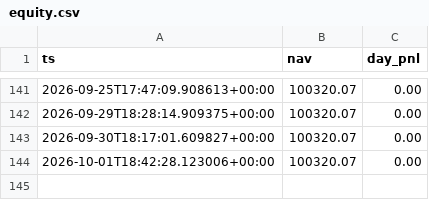
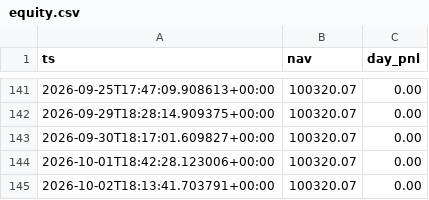
Before and after one commit to alvaarocl/iv-desk, a CSV file: data/equity.csv, drawn as a sheet; only a part is shown, gaps mark what is left out.

```diff
--- a/data/equity.csv
+++ b/data/equity.csv
@@ -144 +144,2 @@ ts,nav,day_pnl
 2026-10-01T18:42:28.123006+00:00,100320.07,0.00
+2026-10-02T18:13:41.703791+00:00,100320.07,0.00
```
Also changed, not shown: 2 other files.
